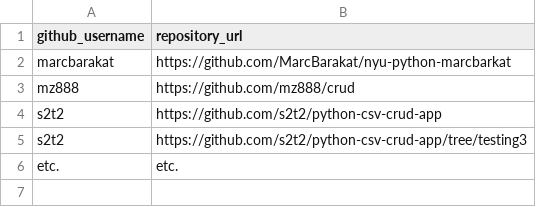
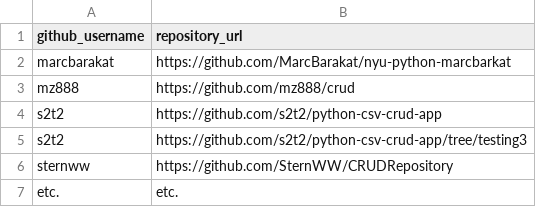
Before and after one commit to prof-rossetti/nyu-info-2335-201706, a CSV file: projects/crud-app/submissions.csv, drawn as a sheet.

Commit message:
updating submission file

```diff
--- a/projects/crud-app/submissions.csv
+++ b/projects/crud-app/submissions.csv
@@ -5,2 +5,3 @@ s2t2, https://github.com/s2t2/python-csv-crud-app
 s2t2, https://github.com/s2t2/python-csv-crud-app/tree/testing3
+sternww,https://github.com/SternWW/CRUDRepository
 etc., etc.
```
